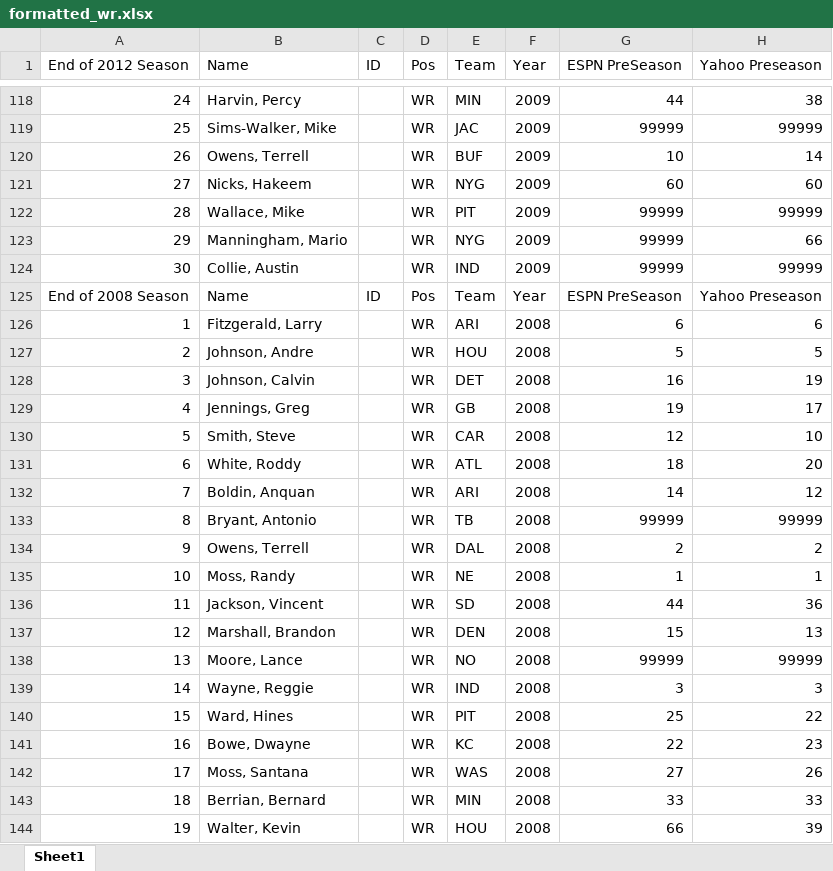
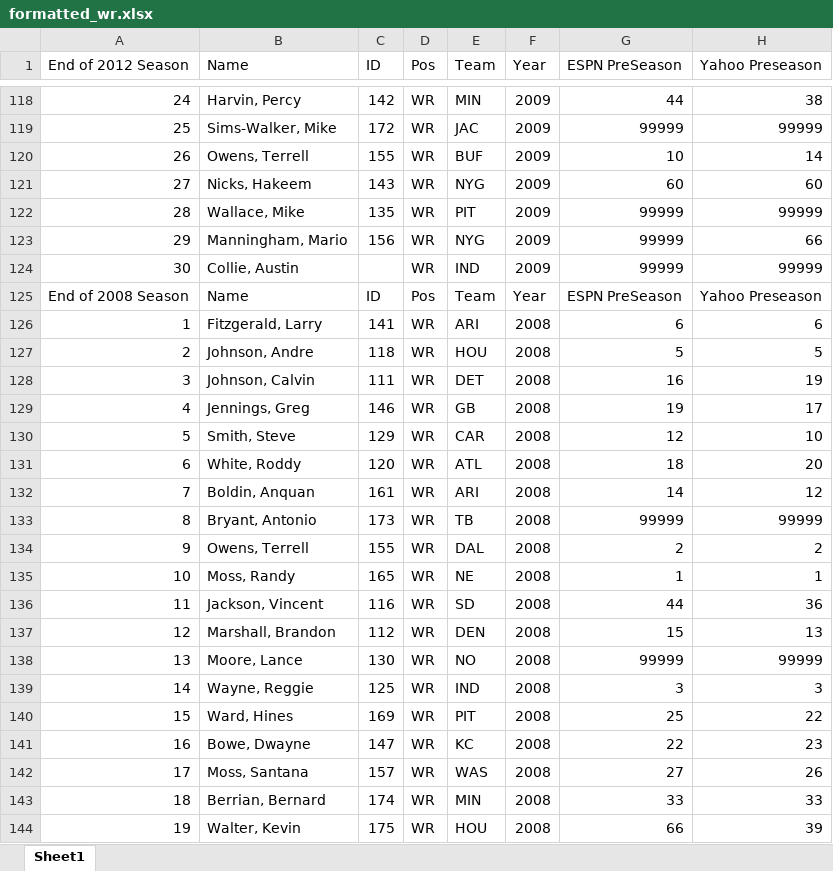
Before and after one commit to johnyo/ffb, an Excel workbook: data_formatted/formatted_wr.xlsx, sheet Sheet1, drawn as a sheet; only a part is shown, gaps mark what is left out; values as stored, in another font and other column widths than the file's, no borders; the diff covers the shown part only; the diff names each change by its address in the sheet, - before the commit and + after, or states it on an @@ line.

```diff
--- a/data_formatted/formatted_wr.xlsx (sheet Sheet1)
+++ b/data_formatted/formatted_wr.xlsx (sheet Sheet1)
-C118 (ID): (empty)
+C118 (ID): 142
-C119 (ID): (empty)
+C119 (ID): 172
-C120 (ID): (empty)
+C120 (ID): 155
-C121 (ID): (empty)
+C121 (ID): 143
-C122 (ID): (empty)
+C122 (ID): 135
-C123 (ID): (empty)
+C123 (ID): 156
-C126 (ID): (empty)
+C126 (ID): 141
-C127 (ID): (empty)
+C127 (ID): 118
-C128 (ID): (empty)
+C128 (ID): 111
-C129 (ID): (empty)
+C129 (ID): 146
-C130 (ID): (empty)
+C130 (ID): 129
-C131 (ID): (empty)
+C131 (ID): 120
-C132 (ID): (empty)
+C132 (ID): 161
-C133 (ID): (empty)
+C133 (ID): 173
-C134 (ID): (empty)
+C134 (ID): 155
-C135 (ID): (empty)
+C135 (ID): 165
-C136 (ID): (empty)
+C136 (ID): 116
-C137 (ID): (empty)
+C137 (ID): 112
-C138 (ID): (empty)
+C138 (ID): 130
-C139 (ID): (empty)
+C139 (ID): 125
-C140 (ID): (empty)
+C140 (ID): 169
-C141 (ID): (empty)
+C141 (ID): 147
-C142 (ID): (empty)
+C142 (ID): 157
-C143 (ID): (empty)
+C143 (ID): 174
-C144 (ID): (empty)
+C144 (ID): 175
```
Also changed, not shown: 95 edited cells elsewhere in this sheet.
